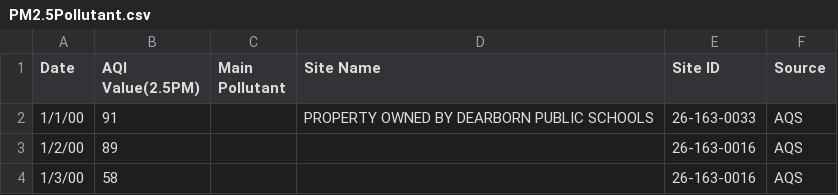
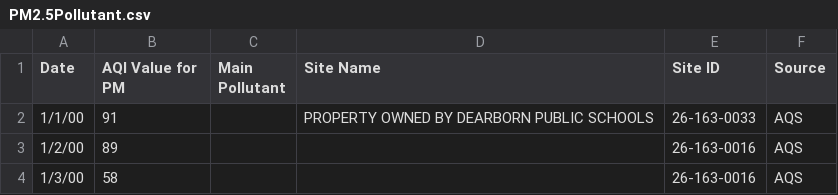
Before and after one commit to Minzheng4013/Final-Project-Data, a CSV file: PM2.5Pollutant.csv, drawn as a sheet; only a part is shown.

Commit message:
Update PM2.5Pollutant.csv

```diff
--- a/PM2.5Pollutant.csv
+++ b/PM2.5Pollutant.csv
@@ -1,2 +1,2 @@
-Date,AQI Value(2.5PM),Main Pollutant,Site Name,Site ID,Source
+Date,AQI Value for PM,Main Pollutant,Site Name,Site ID,Source
 1/1/00,91,,PROPERTY OWNED BY DEARBORN PUBLIC SCHOOLS,26-163-0033,AQS
```
